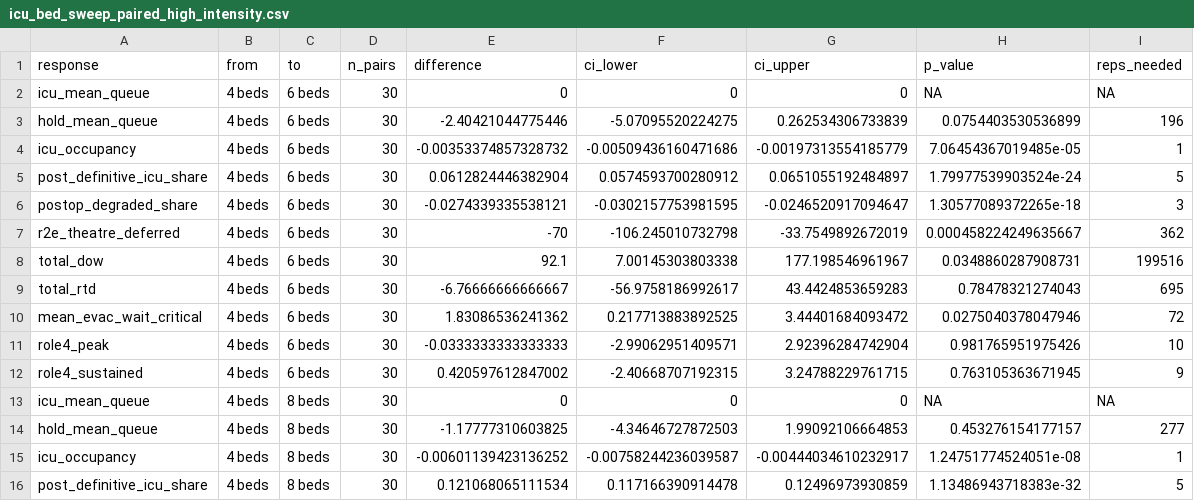
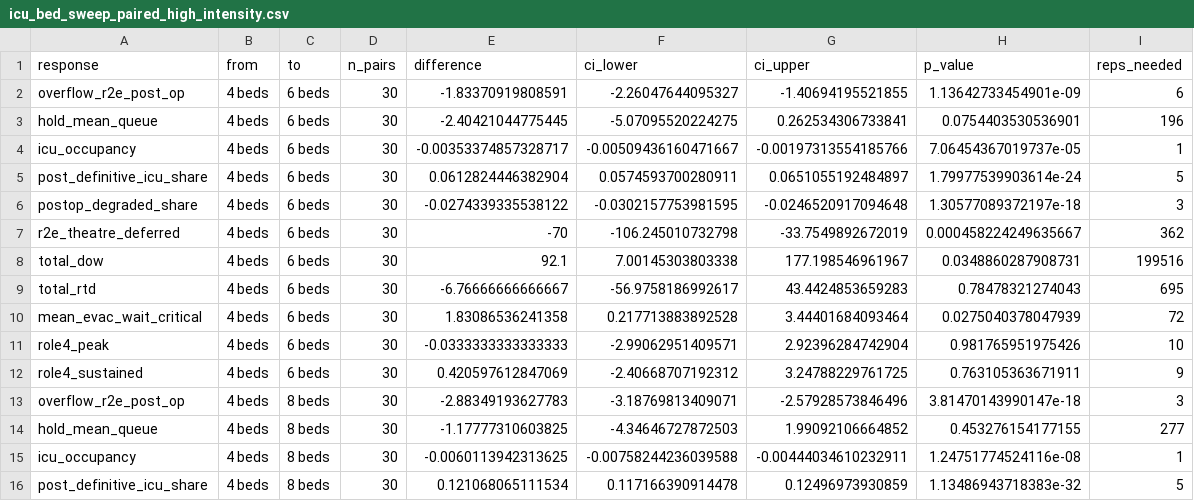
Before and after one commit to natosys/Battlefield-Casualty-Handling, a CSV file: data/icu_beds/icu_bed_sweep_paired_high_intensity.csv, drawn as a sheet; only a part is shown; the diff covers the shown part only.

```diff
--- a/data/icu_beds/icu_bed_sweep_paired_high_intensity.csv
+++ b/data/icu_beds/icu_bed_sweep_paired_high_intensity.csv
@@ -1,7 +1,7 @@
 "response","from","to","n_pairs","difference","ci_lower","ci_upper","p_value","reps_needed"
-"icu_mean_queue","4 beds","6 beds",30,0,0,0,NA,NA
-"hold_mean_queue","4 beds","6 beds",30,-2.40421044775446,-5.07095520224275,0.262534306733839,0.0754403530536899,196
-"icu_occupancy","4 beds","6 beds",30,-0.00353374857328732,-0.00509436160471686,-0.00197313554185779,7.06454367019485e-05,1
-"post_definitive_icu_share","4 beds","6 beds",30,0.0612824446382904,0.0574593700280912,0.0651055192484897,1.79977539903524e-24,5
-"postop_degraded_share","4 beds","6 beds",30,-0.0274339335538121,-0.0302157753981595,-0.0246520917094647,1.30577089372265e-18,3
+"overflow_r2e_post_op","4 beds","6 beds",30,-1.83370919808591,-2.26047644095327,-1.40694195521855,1.13642733454901e-09,6
+"hold_mean_queue","4 beds","6 beds",30,-2.40421044775445,-5.07095520224275,0.262534306733841,0.0754403530536901,196
+"icu_occupancy","4 beds","6 beds",30,-0.00353374857328717,-0.00509436160471667,-0.00197313554185766,7.06454367019737e-05,1
+"post_definitive_icu_share","4 beds","6 beds",30,0.0612824446382904,0.0574593700280911,0.0651055192484897,1.79977539903614e-24,5
+"postop_degraded_share","4 beds","6 beds",30,-0.0274339335538122,-0.0302157753981595,-0.0246520917094648,1.30577089372197e-18,3
 "r2e_theatre_deferred","4 beds","6 beds",30,-70,-106.245010732798,-33.7549892672019,0.000458224249635667,362
@@ -9,8 +9,8 @@
 "total_rtd","4 beds","6 beds",30,-6.76666666666667,-56.9758186992617,43.4424853659283,0.78478321274043,695
-"mean_evac_wait_critical","4 beds","6 beds",30,1.83086536241362,0.217713883892525,3.44401684093472,0.0275040378047946,72
+"mean_evac_wait_critical","4 beds","6 beds",30,1.83086536241358,0.217713883892528,3.44401684093464,0.0275040378047939,72
 "role4_peak","4 beds","6 beds",30,-0.0333333333333333,-2.99062951409571,2.92396284742904,0.981765951975426,10
-"role4_sustained","4 beds","6 beds",30,0.420597612847002,-2.40668707192315,3.24788229761715,0.763105363671945,9
-"icu_mean_queue","4 beds","8 beds",30,0,0,0,NA,NA
-"hold_mean_queue","4 beds","8 beds",30,-1.17777310603825,-4.34646727872503,1.99092106664853,0.453276154177157,277
-"icu_occupancy","4 beds","8 beds",30,-0.00601139423136252,-0.00758244236039587,-0.00444034610232917,1.24751774524051e-08,1
+"role4_sustained","4 beds","6 beds",30,0.420597612847069,-2.40668707192312,3.24788229761725,0.763105363671911,9
+"overflow_r2e_post_op","4 beds","8 beds",30,-2.88349193627783,-3.18769813409071,-2.57928573846496,3.81470143990147e-18,3
+"hold_mean_queue","4 beds","8 beds",30,-1.17777310603825,-4.34646727872503,1.99092106664852,0.453276154177155,277
+"icu_occupancy","4 beds","8 beds",30,-0.0060113942313625,-0.00758244236039588,-0.00444034610232911,1.24751774524116e-08,1
 "post_definitive_icu_share","4 beds","8 beds",30,0.121068065111534,0.117166390914478,0.12496973930859,1.13486943718383e-32,5
```
Also changed, not shown: 2 added rows, 2 removed rows and 42 edited cells elsewhere in this file, data/icu_beds/icu_bed_sweep_paired.csv, data/icu_beds/icu_bed_sweep_stability.csv, 3 other files.
